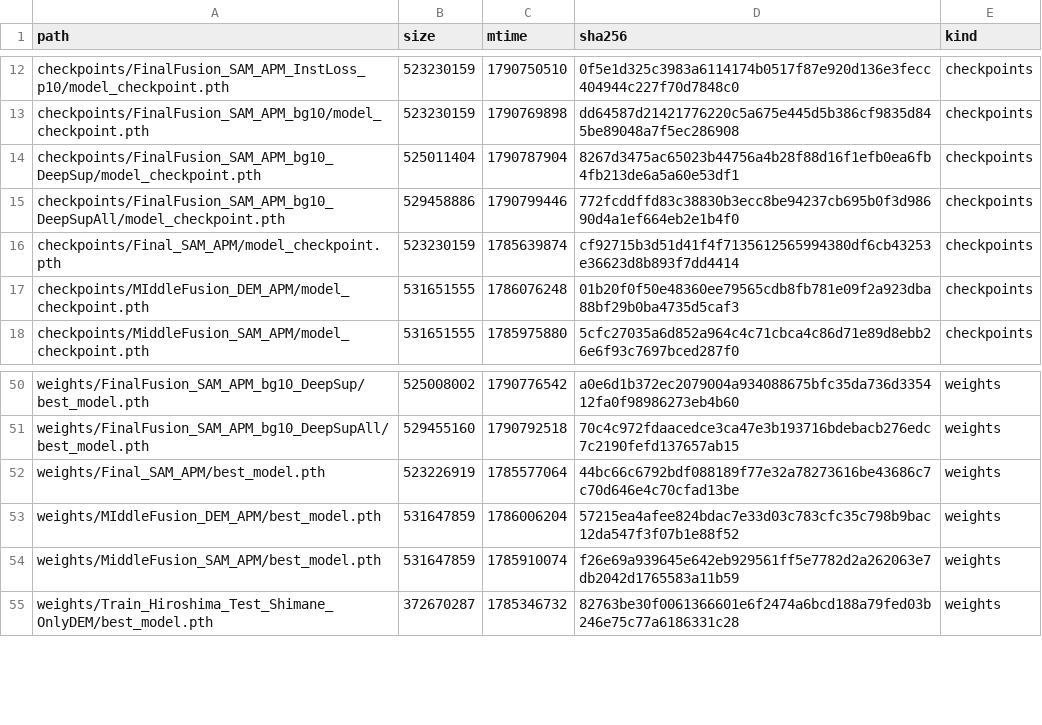
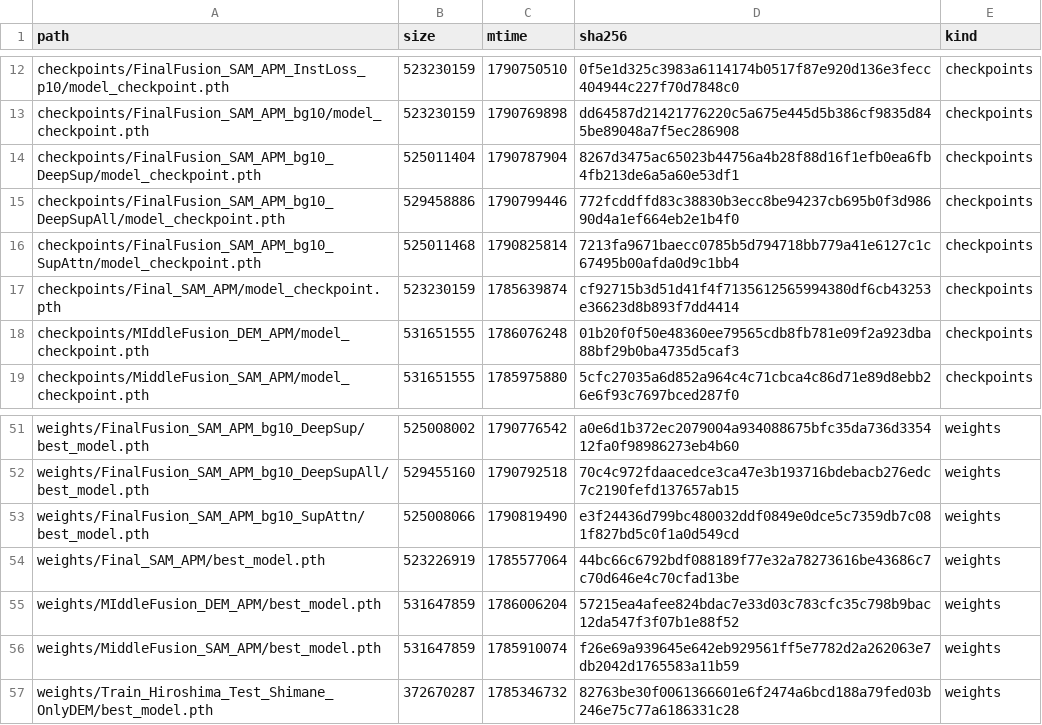
Before and after one commit to SomaDC5/DetectHazard, a CSV file: results/ssd_manifests/B.csv, drawn as a sheet; only a part is shown, gaps mark what is left out; the diff names each change by its address in the sheet, - before the commit and + after, or states it on an @@ line.

```diff
--- a/results/ssd_manifests/B.csv
+++ b/results/ssd_manifests/B.csv
+row 16: checkpoints/FinalFusion_SAM_APM_bg10_SupAttn/model_checkpoint.pth | 525011468 | 1790825814 | 7213fa9671baecc0785b5d794718bb779a41e6127c1c67495b00afda0d9c1bb4 | checkpoints
+row 53: weights/FinalFusion_SAM_APM_bg10_SupAttn/best_model.pth | 525008066 | 1790819490 | e3f24436d799bc480032ddf0849e0dce5c7359db7c081f827bd5c0f1a0d549cd | weights
```
Also changed, not shown: 21 other files.
